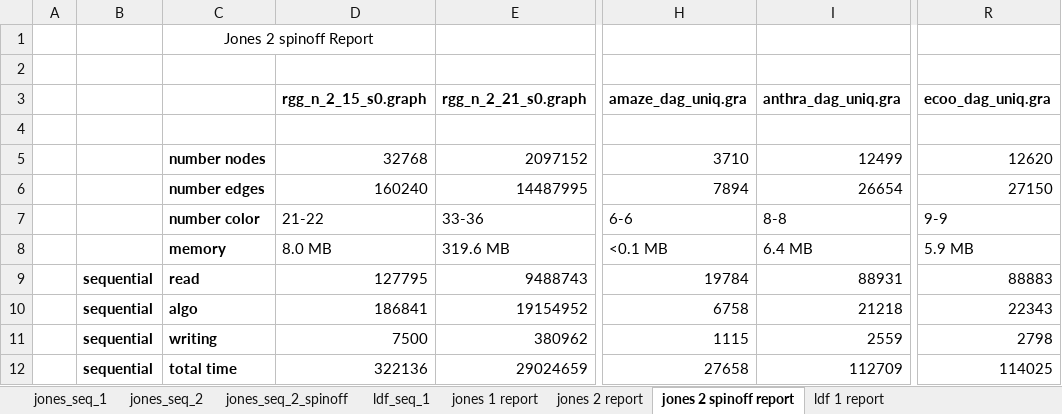
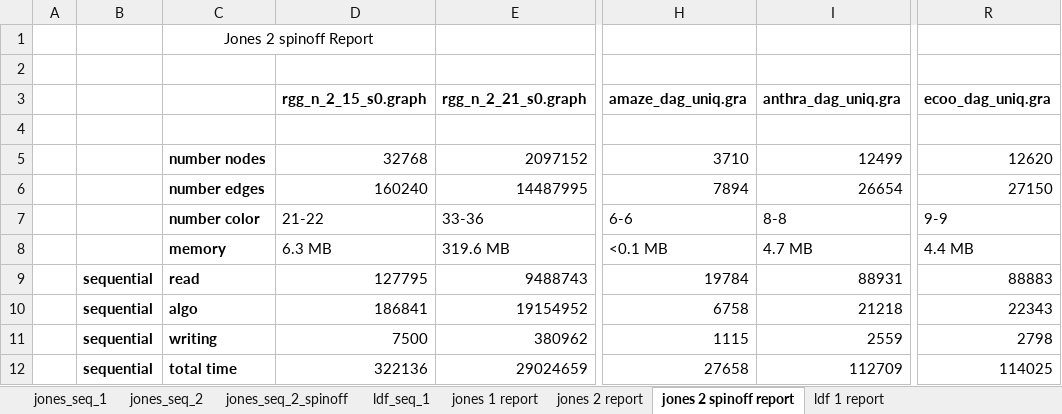
Before and after one commit to Frititati/GraphColoringQ1, an Excel workbook: raw_data/excel_report_second.xlsx, sheet jones 2 spinoff report, drawn as a sheet; only a part is shown, gaps mark what is left out; values as stored, in another font and other column widths than the file's, no borders; the diff names each change by its address in the sheet, - before the commit and + after, or states it on an @@ line.

```diff
--- a/raw_data/excel_report_second.xlsx (sheet jones 2 spinoff report)
+++ b/raw_data/excel_report_second.xlsx (sheet jones 2 spinoff report)
-D8 (rgg_n_2_15_s0.graph): 8.0 MB
+D8 (rgg_n_2_15_s0.graph): 6.3 MB
-I8 (anthra_dag_uniq.gra): 6.4 MB
+I8 (anthra_dag_uniq.gra): 4.7 MB
-R8 (ecoo_dag_uniq.gra): 5.9 MB
+R8 (ecoo_dag_uniq.gra): 4.4 MB
```
Also changed, not shown: sheet ldf 1 report, sheet jones 2 report, raw_data/excel_report_first.xlsx.
